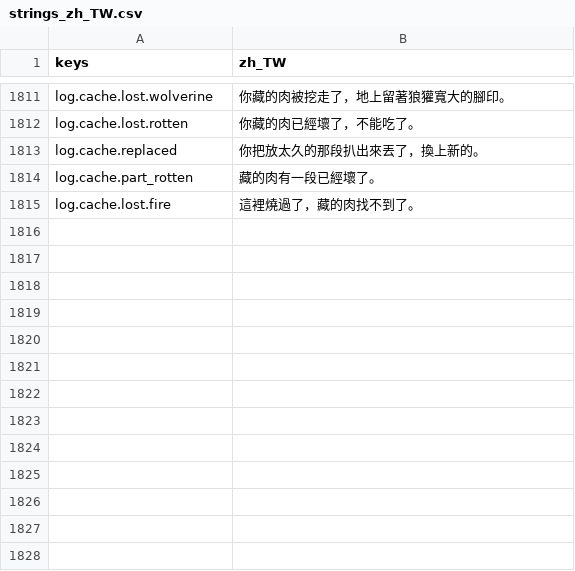
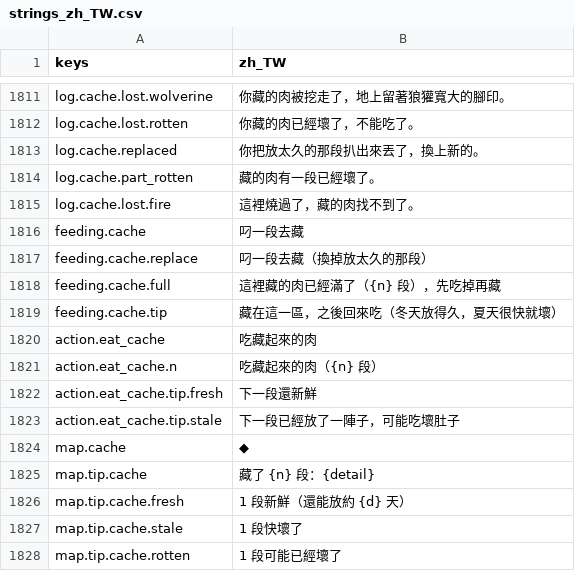
Before and after one commit to gigd123/wolf-life, a CSV file: localization/strings_zh_TW.csv, drawn as a sheet; only a part is shown, gaps mark what is left out; the diff names each change by its address in the sheet, - before the commit and + after, or states it on an @@ line.

```diff
--- a/localization/strings_zh_TW.csv
+++ b/localization/strings_zh_TW.csv
+row 1816: feeding.cache | 叼一段去藏
+row 1817: feeding.cache.replace | 叼一段去藏（換掉放太久的那段）
+row 1818: feeding.cache.full | 這裡藏的肉已經滿了（{n} 段），先吃掉再藏
+row 1819: feeding.cache.tip | 藏在這一區，之後回來吃（冬天放得久，夏天很快就壞）
+row 1820: action.eat_cache | 吃藏起來的肉
+row 1821: action.eat_cache.n | 吃藏起來的肉（{n} 段）
+row 1822: action.eat_cache.tip.fresh | 下一段還新鮮
+row 1823: action.eat_cache.tip.stale | 下一段已經放了一陣子，可能吃壞肚子
+row 1824: map.cache | ◆
+row 1825: map.tip.cache | 藏了 {n} 段：{detail}
+row 1826: map.tip.cache.fresh | 1 段新鮮（還能放約 {d} 天）
+row 1827: map.tip.cache.stale | 1 段快壞了
+row 1828: map.tip.cache.rotten | 1 段可能已經壞了
```
Also changed, not shown: 8 other files.
